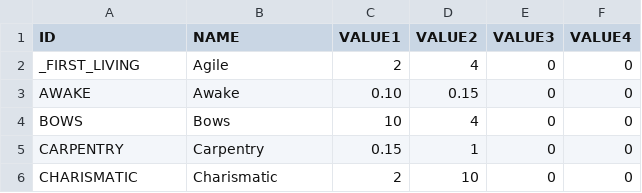
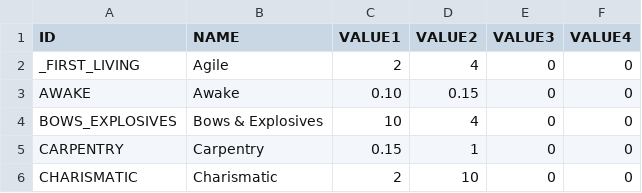
Before and after one commit to laleksic/StillAlive, a CSV file: Rogue Survivor Still Alive/Resources/Data/Skills.csv, drawn as a sheet; only a part is shown.

Commit message:
[WIP] explosives skill. added AnimDelay force option. SFX fixes

```diff
--- a/Rogue Survivor Still Alive/Resources/Data/Skills.csv
+++ b/Rogue Survivor Still Alive/Resources/Data/Skills.csv
@@ -3,3 +3,3 @@
 "AWAKE","Awake",0.10,0.15,0,0
-"BOWS","Bows",10,4,0,0
+"BOWS_EXPLOSIVES","Bows & Explosives",10,4,0,0
 "CARPENTRY","Carpentry",0.15,1,0,0
```
Also changed, not shown: 13 other files.
